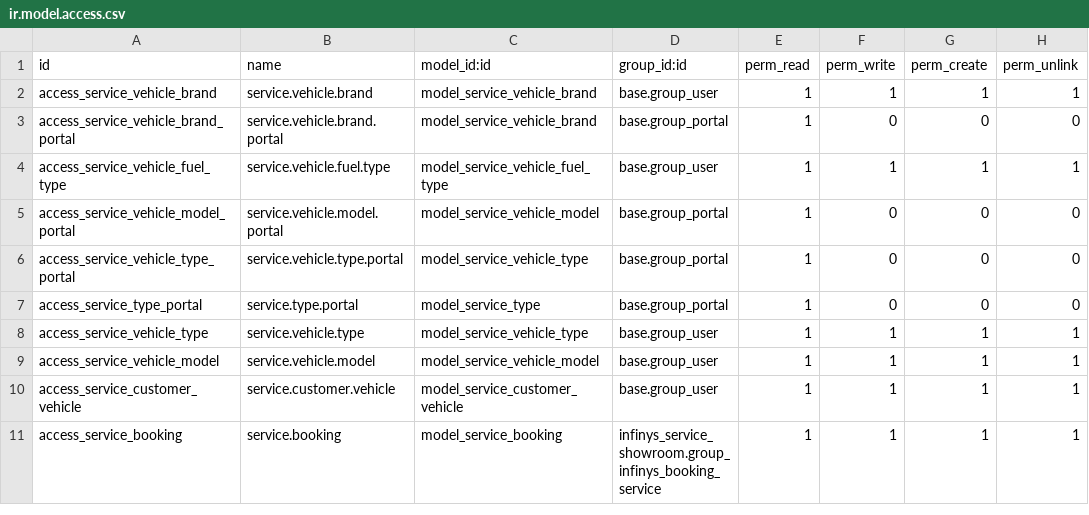
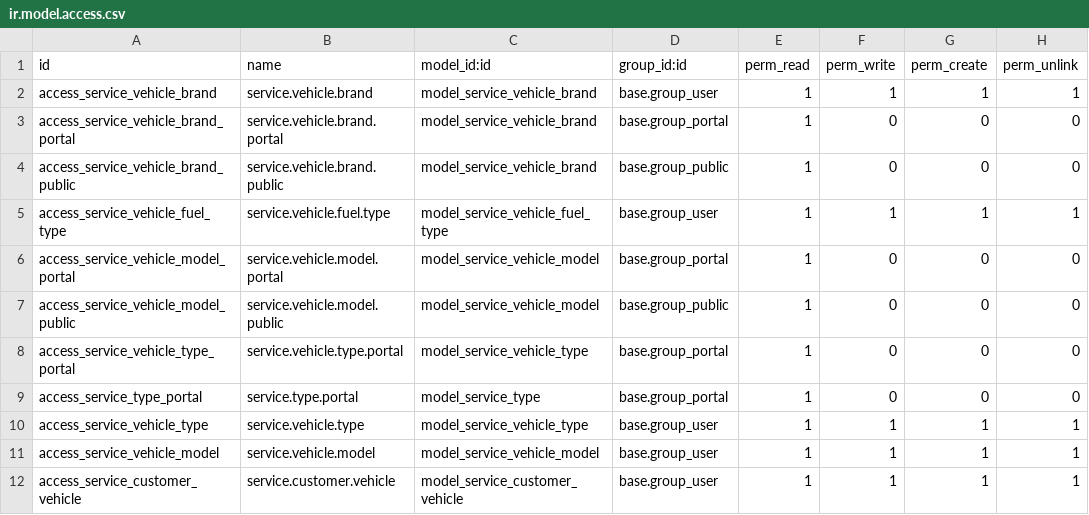
Before and after one commit to Khahaha10/Odoo-Showroom-Booking-Service, a CSV file: security/ir.model.access.csv, drawn as a sheet; only a part is shown; the shorter side is filled out with more unchanged rows; the diff names each change by its address in the sheet, - before the commit and + after, or states it on an @@ line.

Commit message:
feat(website-showroom): enhance car showroom UI/UX
Refactors car listing page with search, filter, and sorting options.
Redesigns car detail page with an improved image gallery and layout.
Introduces a multi-step wizard for scheduling car visits, improving user flow.
Grants public access to vehicle brand and model data.
Adds new styling and JavaScript for an enhanced user experience.

```diff
--- a/security/ir.model.access.csv
+++ b/security/ir.model.access.csv
+row 4: access_service_vehicle_brand_public | service.vehicle.brand.public | model_service_vehicle_brand | base.group_public | 1 | 0 | 0 | 0
+row 7: access_service_vehicle_model_public | service.vehicle.model.public | model_service_vehicle_model | base.group_public | 1 | 0 | 0 | 0
```
Also changed, not shown: 5 other files.
